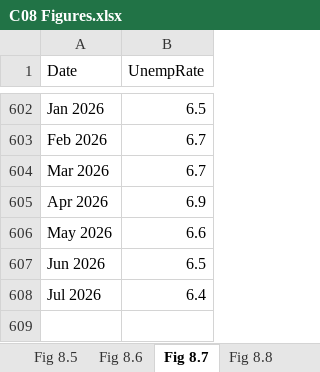
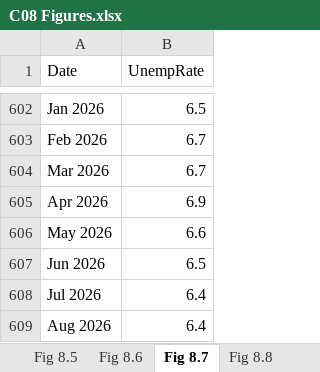
Before and after one commit to trevortombe/RealTimeGraphs, an Excel workbook: Data/C08 Figures.xlsx, sheet Fig 8.7, drawn as a sheet; only a part is shown, gaps mark what is left out; values as stored, in another font and other column widths than the file's, no borders; charts and pictures not drawn; the diff names each change by its address in the sheet, - before the commit and + after, or states it on an @@ line.

```diff
--- a/Data/C08 Figures.xlsx (sheet Fig 8.7)
+++ b/Data/C08 Figures.xlsx (sheet Fig 8.7)
+row 609: Aug 2026 | 6.4
```
Also changed, not shown: sheet Fig 8.9, sheet Fig 8.2, sheet Fig 8.6, sheet Fig 8.10, charts or pictures, Data/C02 Figures.xlsx, Data/C03 Figures.xlsx, 19 other files.
